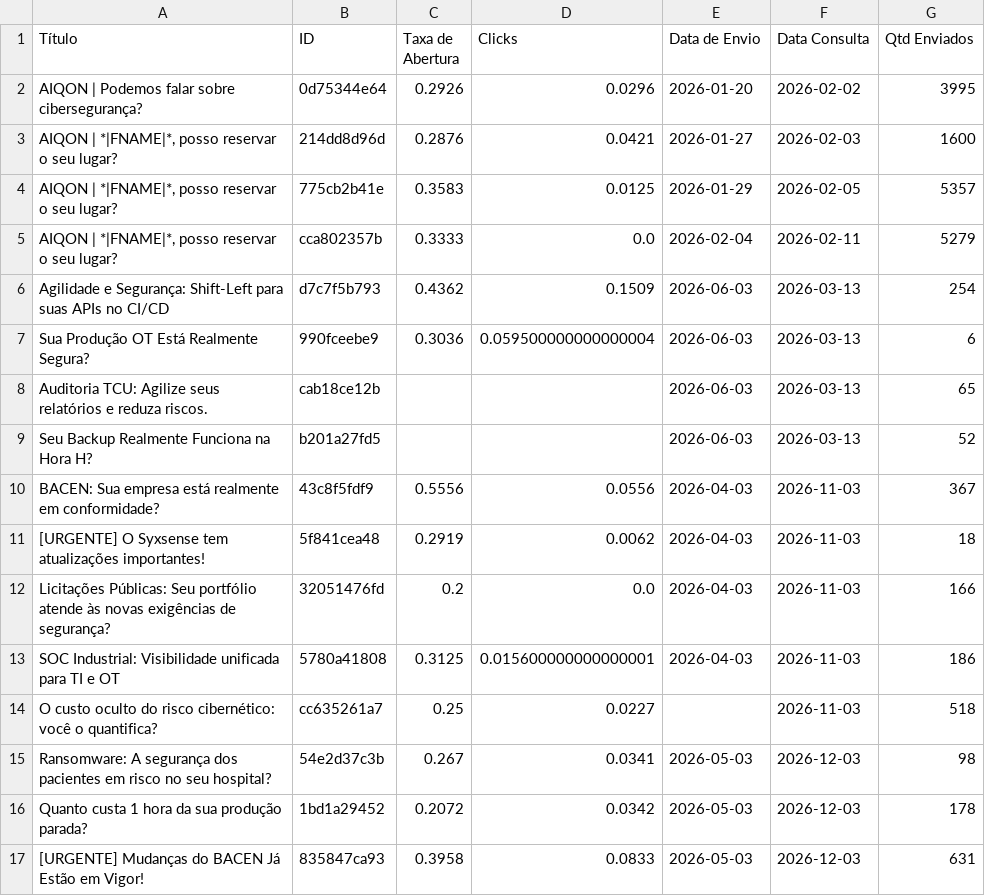
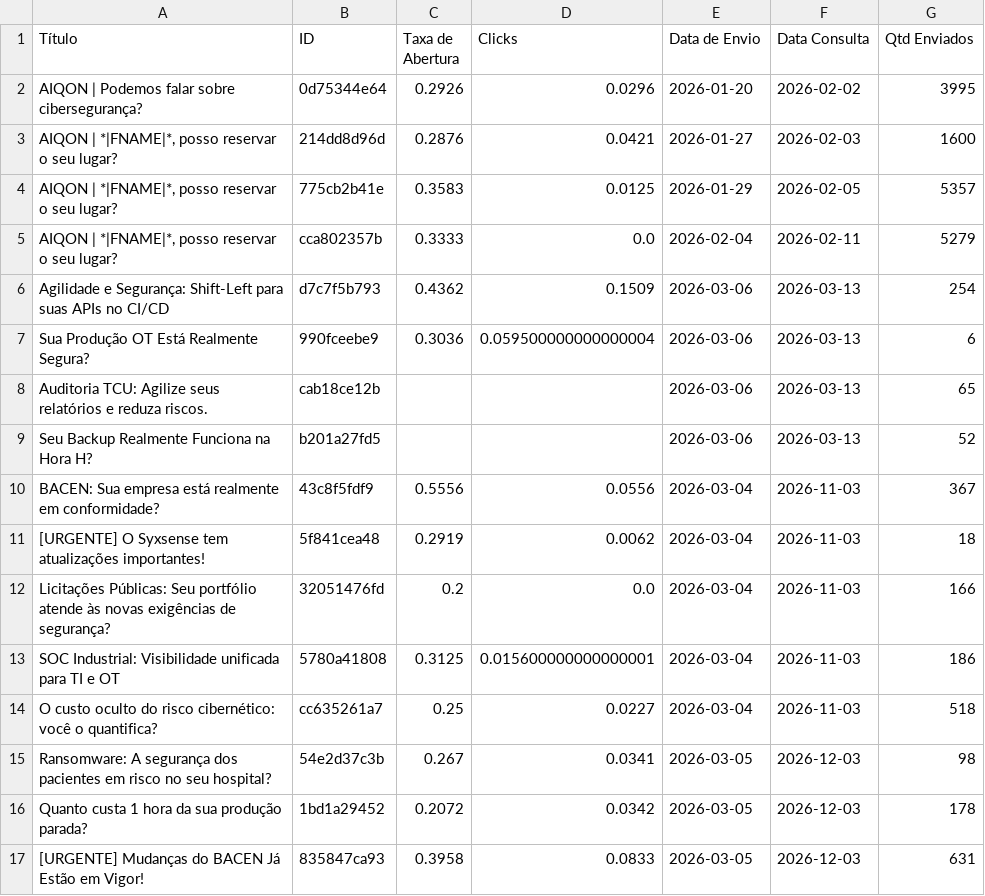
Before and after one commit to m4ik-crtl/indicadores-2026, a CSV file: dataset/mailchimp_clean.csv, drawn as a sheet.

```diff
--- a/dataset/mailchimp_clean.csv
+++ b/dataset/mailchimp_clean.csv
@@ -5,13 +5,13 @@ AIQON | Podemos falar sobre cibersegurança?,0d75344e64,0.2926,0.0296,2026-01-20
 "AIQON | *|FNAME|*, posso reservar o seu lugar?",cca802357b,0.3333,0.0,2026-02-04,2026-02-11,5279
-Agilidade e Segurança: Shift-Left para suas APIs no CI/CD,d7c7f5b793,0.4362,0.1509,2026-06-03,2026-03-13,254
-Sua Produção OT Está Realmente Segura?,990fceebe9,0.3036,0.059500000000000004,2026-06-03,2026-03-13,6
-Auditoria TCU: Agilize seus relatórios e reduza riscos.,cab18ce12b,,,2026-06-03,2026-03-13,65
-Seu Backup Realmente Funciona na Hora H?,b201a27fd5,,,2026-06-03,2026-03-13,52
-BACEN: Sua empresa está realmente em conformidade?,43c8f5fdf9,0.5556,0.0556,2026-04-03,2026-11-03,367
-[URGENTE] O Syxsense tem atualizações importantes!,5f841cea48,0.2919,0.0062,2026-04-03,2026-11-03,18
-Licitações Públicas: Seu portfólio atende às novas exigências de segurança?,32051476fd,0.2,0.0,2026-04-03,2026-11-03,166
-SOC Industrial: Visibilidade unificada para TI e OT,5780a41808,0.3125,0.015600000000000001,2026-04-03,2026-11-03,186
-O custo oculto do risco cibernético: você o quantifica?,cc635261a7,0.25,0.0227,,2026-11-03,518
-Ransomware: A segurança dos pacientes em risco no seu hospital?,54e2d37c3b,0.267,0.0341,2026-05-03,2026-12-03,98
-Quanto custa 1 hora da sua produção parada?,1bd1a29452,0.2072,0.0342,2026-05-03,2026-12-03,178
-[URGENTE] Mudanças do BACEN Já Estão em Vigor!,835847ca93,0.3958,0.0833,2026-05-03,2026-12-03,631
+Agilidade e Segurança: Shift-Left para suas APIs no CI/CD,d7c7f5b793,0.4362,0.1509,2026-03-06,2026-03-13,254
+Sua Produção OT Está Realmente Segura?,990fceebe9,0.3036,0.059500000000000004,2026-03-06,2026-03-13,6
+Auditoria TCU: Agilize seus relatórios e reduza riscos.,cab18ce12b,,,2026-03-06,2026-03-13,65
+Seu Backup Realmente Funciona na Hora H?,b201a27fd5,,,2026-03-06,2026-03-13,52
+BACEN: Sua empresa está realmente em conformidade?,43c8f5fdf9,0.5556,0.0556,2026-03-04,2026-11-03,367
+[URGENTE] O Syxsense tem atualizações importantes!,5f841cea48,0.2919,0.0062,2026-03-04,2026-11-03,18
+Licitações Públicas: Seu portfólio atende às novas exigências de segurança?,32051476fd,0.2,0.0,2026-03-04,2026-11-03,166
+SOC Industrial: Visibilidade unificada para TI e OT,5780a41808,0.3125,0.015600000000000001,2026-03-04,2026-11-03,186
+O custo oculto do risco cibernético: você o quantifica?,cc635261a7,0.25,0.0227,2026-03-04,2026-11-03,518
+Ransomware: A segurança dos pacientes em risco no seu hospital?,54e2d37c3b,0.267,0.0341,2026-03-05,2026-12-03,98
+Quanto custa 1 hora da sua produção parada?,1bd1a29452,0.2072,0.0342,2026-03-05,2026-12-03,178
+[URGENTE] Mudanças do BACEN Já Estão em Vigor!,835847ca93,0.3958,0.0833,2026-03-05,2026-12-03,631
```
Also changed, not shown: dataset/linkedin_clean.csv.
